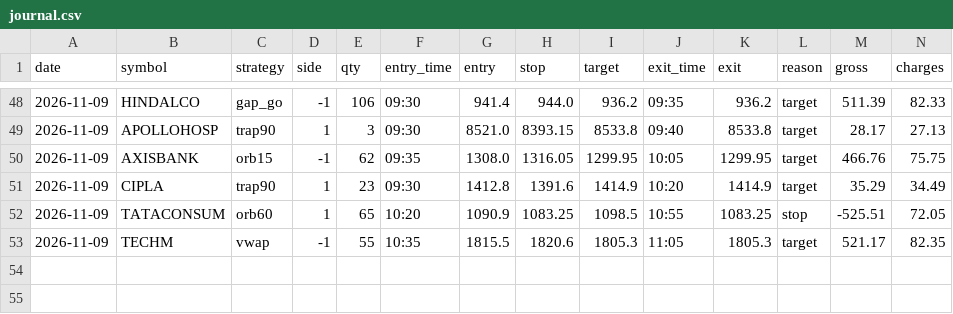
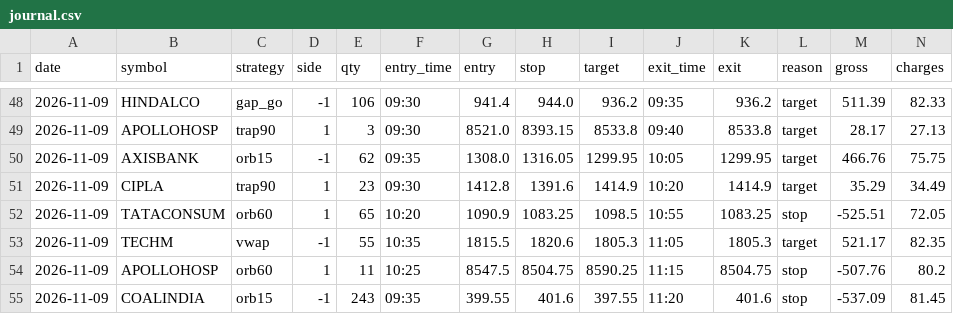
Before and after one commit to kushuvc/nse-paper-trader, a CSV file: paper/journal.csv, drawn as a sheet; only a part is shown, gaps mark what is left out; rows hold the shown columns only; the diff names each change by its address in the sheet, - before the commit and + after, or states it on an @@ line.

```diff
--- a/paper/journal.csv
+++ b/paper/journal.csv
+row 54: 2026-11-09 | APOLLOHOSP | orb60 | 1 | 11 | 10:25 | 8547.5 | 8504.75 | 8590.25 | 11:15 | 8504.75 | stop | -507.76 | 80.2
+row 55: 2026-11-09 | COALINDIA | orb15 | -1 | 243 | 09:35 | 399.55 | 401.6 | 397.55 | 11:20 | 401.6 | stop | -537.09 | 81.45
```
Also changed, not shown: 3 other files.
